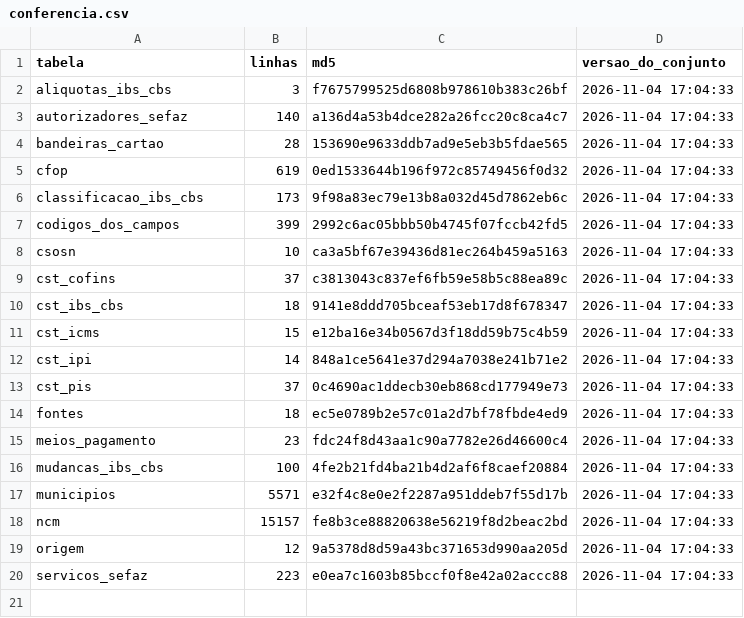
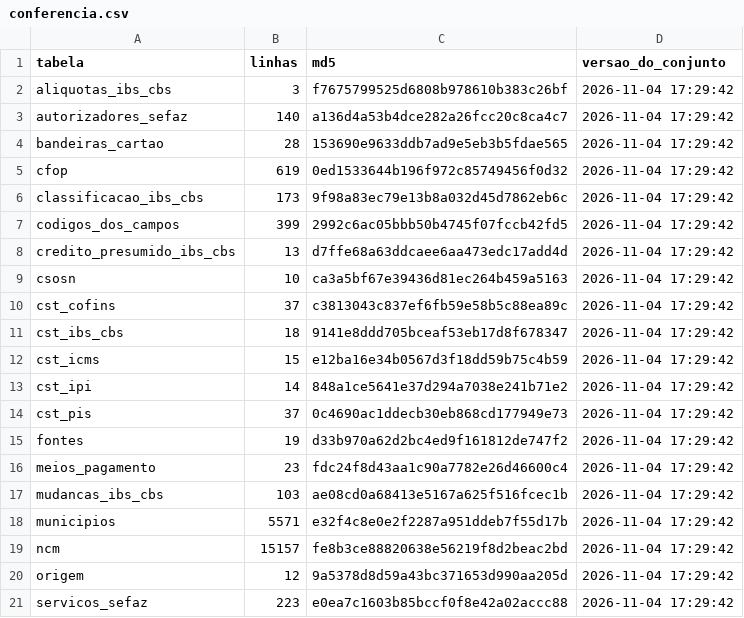
Before and after one commit to biuspoly/RNFe, a CSV file: inst/extdata/tabelas/conferencia.csv, drawn as a sheet.

```diff
--- a/inst/extdata/tabelas/conferencia.csv
+++ b/inst/extdata/tabelas/conferencia.csv
@@ -1,20 +1,21 @@
 "tabela","linhas","md5","versao_do_conjunto"
-"aliquotas_ibs_cbs",3,"f7675799525d6808b978610b383c26bf","2026-11-04 17:04:33"
-"autorizadores_sefaz",140,"a136d4a53b4dce282a26fcc20c8ca4c7","2026-11-04 17:04:33"
-"bandeiras_cartao",28,"153690e9633ddb7ad9e5eb3b5fdae565","2026-11-04 17:04:33"
-"cfop",619,"0ed1533644b196f972c85749456f0d32","2026-11-04 17:04:33"
-"classificacao_ibs_cbs",173,"9f98a83ec79e13b8a032d45d7862eb6c","2026-11-04 17:04:33"
-"codigos_dos_campos",399,"2992c6ac05bbb50b4745f07fccb42fd5","2026-11-04 17:04:33"
-"csosn",10,"ca3a5bf67e39436d81ec264b459a5163","2026-11-04 17:04:33"
-"cst_cofins",37,"c3813043c837ef6fb59e58b5c88ea89c","2026-11-04 17:04:33"
-"cst_ibs_cbs",18,"9141e8ddd705bceaf53eb17d8f678347","2026-11-04 17:04:33"
-"cst_icms",15,"e12ba16e34b0567d3f18dd59b75c4b59","2026-11-04 17:04:33"
-"cst_ipi",14,"848a1ce5641e37d294a7038e241b71e2","2026-11-04 17:04:33"
-"cst_pis",37,"0c4690ac1ddecb30eb868cd177949e73","2026-11-04 17:04:33"
-"fontes",18,"ec5e0789b2e57c01a2d7bf78fbde4ed9","2026-11-04 17:04:33"
-"meios_pagamento",23,"fdc24f8d43aa1c90a7782e26d46600c4","2026-11-04 17:04:33"
-"mudancas_ibs_cbs",100,"4fe2b21fd4ba21b4d2af6f8caef20884","2026-11-04 17:04:33"
-"municipios",5571,"e32f4c8e0e2f2287a951ddeb7f55d17b","2026-11-04 17:04:33"
-"ncm",15157,"fe8b3ce88820638e56219f8d2beac2bd","2026-11-04 17:04:33"
-"origem",12,"9a5378d8d59a43bc371653d990aa205d","2026-11-04 17:04:33"
-"servicos_sefaz",223,"e0ea7c1603b85bccf0f8e42a02accc88","2026-11-04 17:04:33"
+"aliquotas_ibs_cbs",3,"f7675799525d6808b978610b383c26bf","2026-11-04 17:29:42"
+"autorizadores_sefaz",140,"a136d4a53b4dce282a26fcc20c8ca4c7","2026-11-04 17:29:42"
+"bandeiras_cartao",28,"153690e9633ddb7ad9e5eb3b5fdae565","2026-11-04 17:29:42"
+"cfop",619,"0ed1533644b196f972c85749456f0d32","2026-11-04 17:29:42"
+"classificacao_ibs_cbs",173,"9f98a83ec79e13b8a032d45d7862eb6c","2026-11-04 17:29:42"
+"codigos_dos_campos",399,"2992c6ac05bbb50b4745f07fccb42fd5","2026-11-04 17:29:42"
+"credito_presumido_ibs_cbs",13,"d7ffe68a63ddcaee6aa473edc17add4d","2026-11-04 17:29:42"
+"csosn",10,"ca3a5bf67e39436d81ec264b459a5163","2026-11-04 17:29:42"
+"cst_cofins",37,"c3813043c837ef6fb59e58b5c88ea89c","2026-11-04 17:29:42"
+"cst_ibs_cbs",18,"9141e8ddd705bceaf53eb17d8f678347","2026-11-04 17:29:42"
+"cst_icms",15,"e12ba16e34b0567d3f18dd59b75c4b59","2026-11-04 17:29:42"
+"cst_ipi",14,"848a1ce5641e37d294a7038e241b71e2","2026-11-04 17:29:42"
+"cst_pis",37,"0c4690ac1ddecb30eb868cd177949e73","2026-11-04 17:29:42"
+"fontes",19,"d33b970a62d2bc4ed9f161812de747f2","2026-11-04 17:29:42"
+"meios_pagamento",23,"fdc24f8d43aa1c90a7782e26d46600c4","2026-11-04 17:29:42"
+"mudancas_ibs_cbs",103,"ae08cd0a68413e5167a625f516fcec1b","2026-11-04 17:29:42"
+"municipios",5571,"e32f4c8e0e2f2287a951ddeb7f55d17b","2026-11-04 17:29:42"
+"ncm",15157,"fe8b3ce88820638e56219f8d2beac2bd","2026-11-04 17:29:42"
+"origem",12,"9a5378d8d59a43bc371653d990aa205d","2026-11-04 17:29:42"
+"servicos_sefaz",223,"e0ea7c1603b85bccf0f8e42a02accc88","2026-11-04 17:29:42"
```
Also changed, not shown: inst/extdata/regras_ibs_cbs.csv, inst/extdata/tabelas/fontes.csv, 11 other files.
